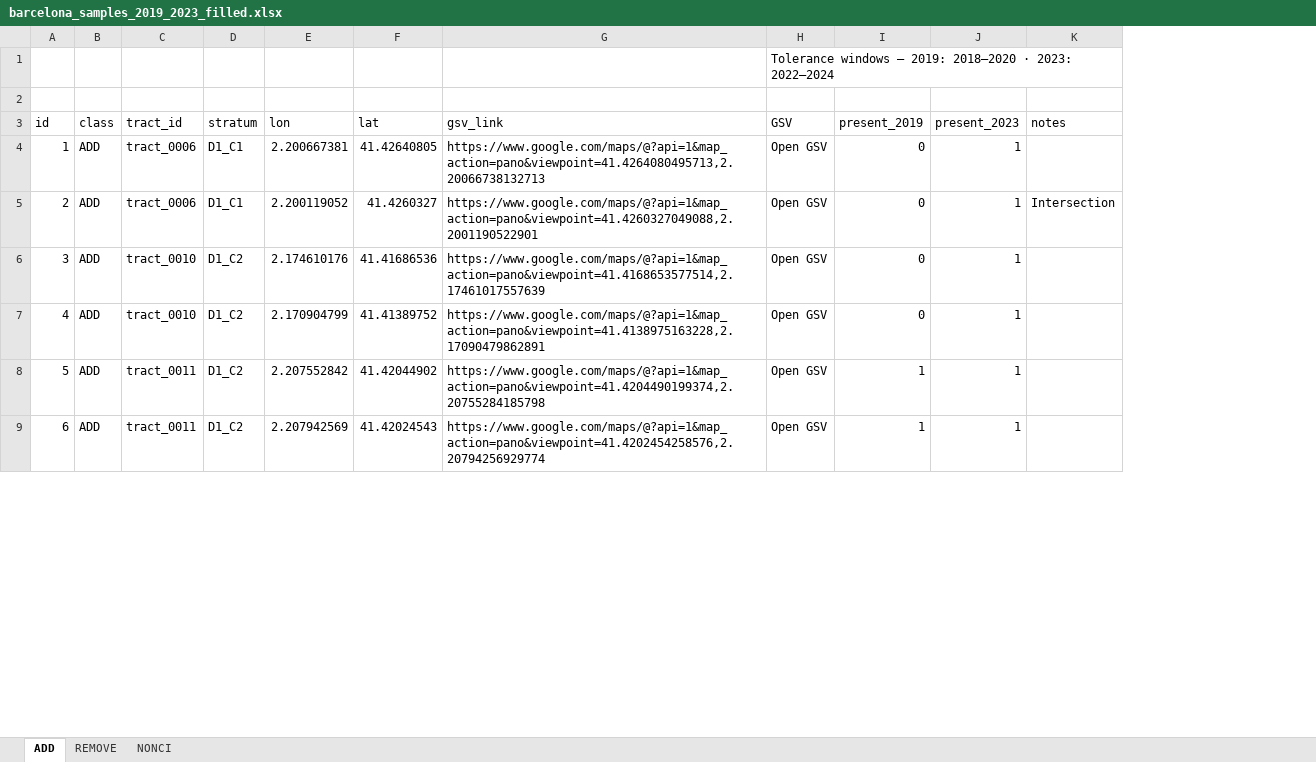
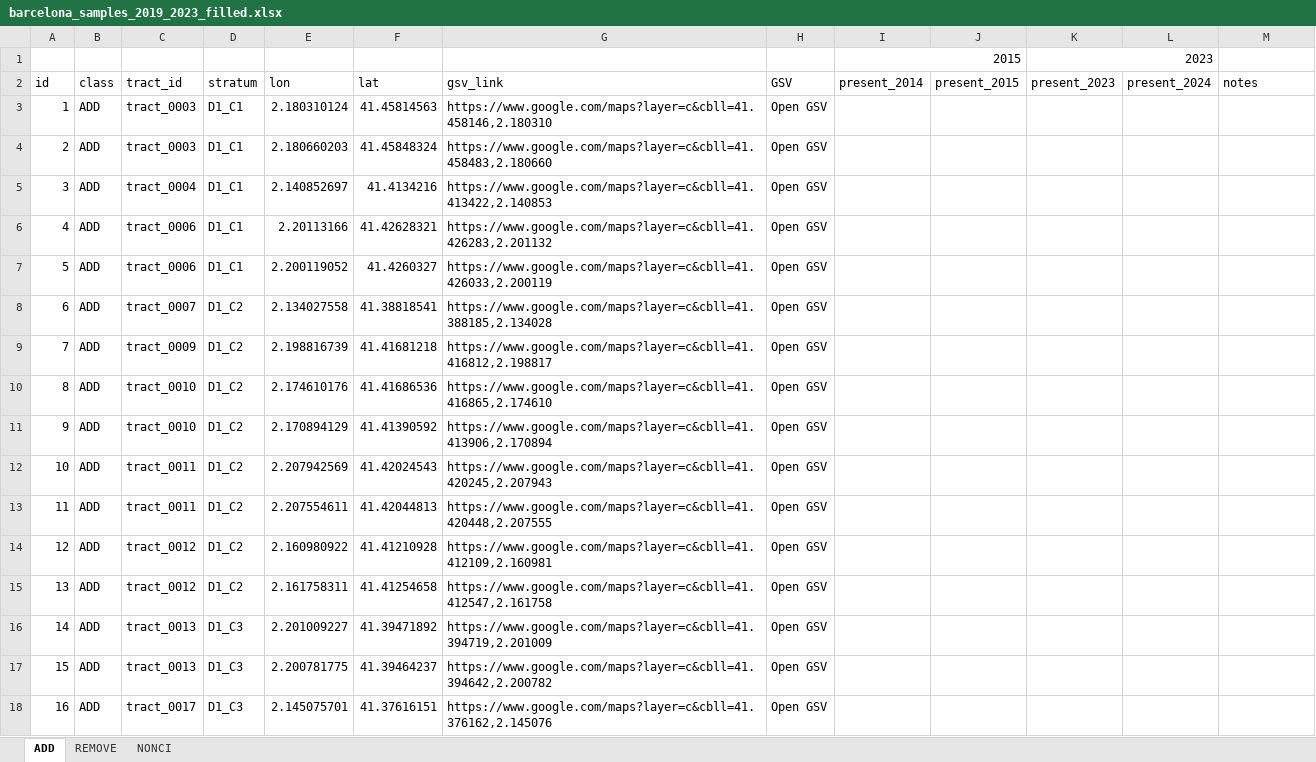
Before and after one commit to GEMOTT/osm-cycling-change-framework, an Excel workbook: outputs/barcelona_samples_2019_2023_filled.xlsx, sheet ADD, drawn as a sheet; only a part is shown; values as stored, in another font and other column widths than the file's, no cell formats; removed rows and columns are numbered as before the commit, all else as after; the diff covers the shown part only; the diff names each change by its address in the sheet, - before the commit and + after, or states it on an @@ line.

```diff
--- a/outputs/barcelona_samples_2019_2023_filled.xlsx (sheet ADD)
+++ b/outputs/barcelona_samples_2019_2023_filled.xlsx (sheet ADD)
-column I (present_2019), rows 4-7: all 0; row 9: 1
+column I (present_2014), row 1: 2015
+column J (present_2015), empty
+column L (present_2024), empty
-row 1:  |  |  |  |  |  |  | Tolerance windows — 2019: 2018–2020 · 2023: 2022–2024
-row 1: (empty)
+row 1:  |  |  |  |  |  |  |  | 2015 |  | 2023
+K1:L1 merged
+row 3: 1 | ADD | tract_0003 | D1_C1 | 2.180310124 | 41.45814563 | https://www.google.com/maps?layer=c&cbll=41.458146,2.180310 | Open GSV
+row 4: 2 | ADD | tract_0003 | D1_C1 | 2.180660203 | 41.45848324 | https://www.google.com/maps?layer=c&cbll=41.458483,2.180660 | Open GSV
+row 5: 3 | ADD | tract_0004 | D1_C1 | 2.140852697 | 41.4134216 | https://www.google.com/maps?layer=c&cbll=41.413422,2.140853 | Open GSV
@@ column A (id) renumbered from row 6 down @@
-E6 (lon): 2.200667381
+E6 (lon): 2.20113166
-F6 (lat): 41.42640805
+F6 (lat): 41.42628321
-G6 (gsv_link): https://www.google.com/maps/@?api=1&map_action=pano&viewpoint=41.4264080495713,2.20066738132713
+G6 (gsv_link): https://www.google.com/maps?layer=c&cbll=41.426283,2.201132
-K6:K7 (present_2023): 1
+K6:K7 (present_2023): (empty)
-G7 (gsv_link): https://www.google.com/maps/@?api=1&map_action=pano&viewpoint=41.4260327049088,2.2001190522901
+G7 (gsv_link): https://www.google.com/maps?layer=c&cbll=41.426033,2.200119
-M7 (notes): Intersection
+M7 (notes): (empty)
+row 8: 6 | ADD | tract_0007 | D1_C2 | 2.134027558 | 41.38818541 | https://www.google.com/maps?layer=c&cbll=41.388185,2.134028 | Open GSV
+row 9: 7 | ADD | tract_0009 | D1_C2 | 2.198816739 | 41.41681218 | https://www.google.com/maps?layer=c&cbll=41.416812,2.198817 | Open GSV
-G10 (gsv_link): https://www.google.com/maps/@?api=1&map_action=pano&viewpoint=41.4168653577514,2.17461017557639
+G10 (gsv_link): https://www.google.com/maps?layer=c&cbll=41.416865,2.174610
-K10:K11 (present_2023): 1
+K10:K11 (present_2023): (empty)
-E11 (lon): 2.170904799
+E11 (lon): 2.170894129
-F11 (lat): 41.41389752
+F11 (lat): 41.41390592
-G11 (gsv_link): https://www.google.com/maps/@?api=1&map_action=pano&viewpoint=41.4138975163228,2.17090479862891
+G11 (gsv_link): https://www.google.com/maps?layer=c&cbll=41.413906,2.170894
-row 8: 5 | ADD | tract_0011 | D1_C2 | 2.207552842 | 41.42044902 | https://www.google.com/maps/@?api=1&map_action=pano&viewpoint=41.4204490199374,2.20755284185798 | Open GSV | 1 | 1
-G12 (gsv_link): https://www.google.com/maps/@?api=1&map_action=pano&viewpoint=41.4202454258576,2.20794256929774
+G12 (gsv_link): https://www.google.com/maps?layer=c&cbll=41.420245,2.207943
-K12 (present_2023): 1
+K12 (present_2023): (empty)
+row 13: 11 | ADD | tract_0011 | D1_C2 | 2.207554611 | 41.42044813 | https://www.google.com/maps?layer=c&cbll=41.420448,2.207555 | Open GSV
+row 14: 12 | ADD | tract_0012 | D1_C2 | 2.160980922 | 41.41210928 | https://www.google.com/maps?layer=c&cbll=41.412109,2.160981 | Open GSV
+row 15: 13 | ADD | tract_0012 | D1_C2 | 2.161758311 | 41.41254658 | https://www.google.com/maps?layer=c&cbll=41.412547,2.161758 | Open GSV
+row 16: 14 | ADD | tract_0013 | D1_C3 | 2.201009227 | 41.39471892 | https://www.google.com/maps?layer=c&cbll=41.394719,2.201009 | Open GSV
+row 17: 15 | ADD | tract_0013 | D1_C3 | 2.200781775 | 41.39464237 | https://www.google.com/maps?layer=c&cbll=41.394642,2.200782 | Open GSV
+row 18: 16 | ADD | tract_0017 | D1_C3 | 2.145075701 | 41.37616151 | https://www.google.com/maps?layer=c&cbll=41.376162,2.145076 | Open GSV
```
Also changed, not shown: 9 added rows and 54 edited cells elsewhere in this sheet, sheet NONCI, sheet REMOVE, cell formats, formulas that keep their value, 13 other files.
